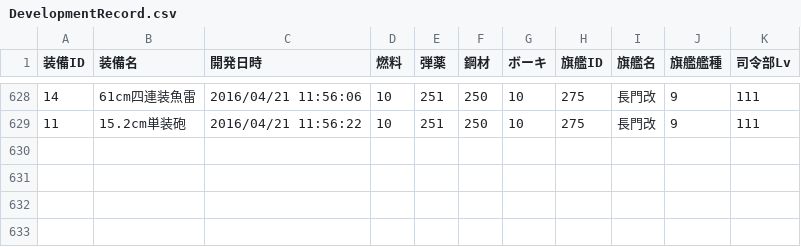
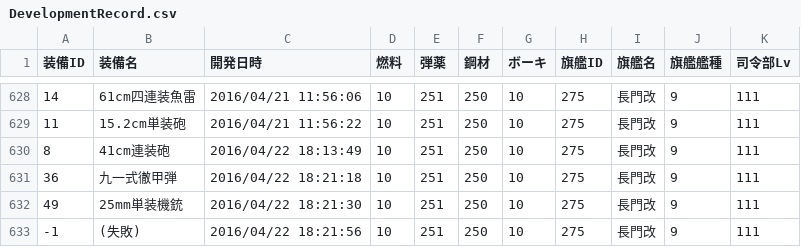
Before and after one commit to MaChenhao/74eo.makai, a CSV file: Record/DevelopmentRecord.csv, drawn as a sheet; only a part is shown, gaps mark what is left out; the diff names each change by its address in the sheet, - before the commit and + after, or states it on an @@ line.

```diff
--- a/Record/DevelopmentRecord.csv
+++ b/Record/DevelopmentRecord.csv
+row 630: 8 | 41cm連装砲 | 2016/04/22 18:13:49 | 10 | 251 | 250 | 10 | 275 | 長門改 | 9 | 111
+row 631: 36 | 九一式徹甲弾 | 2016/04/22 18:21:18 | 10 | 251 | 250 | 10 | 275 | 長門改 | 9 | 111
+row 632: 49 | 25mm単装機銃 | 2016/04/22 18:21:30 | 10 | 251 | 250 | 10 | 275 | 長門改 | 9 | 111
+row 633: -1 | (失敗) | 2016/04/22 18:21:56 | 10 | 251 | 250 | 10 | 275 | 長門改 | 9 | 111
```
Also changed, not shown: Record/ConstructionRecord.csv, Record/ResourceRecord.csv, 10 other files.
